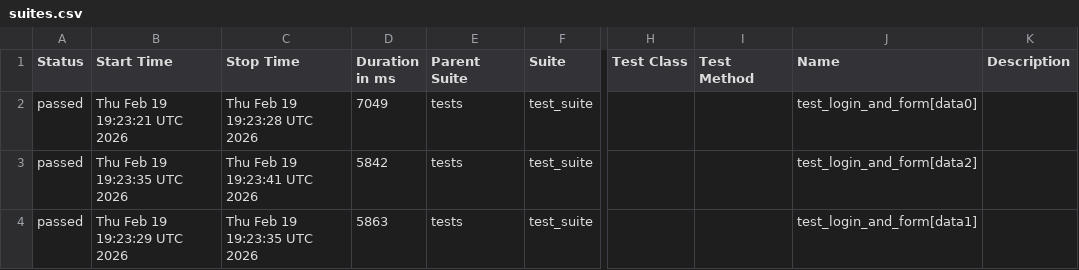
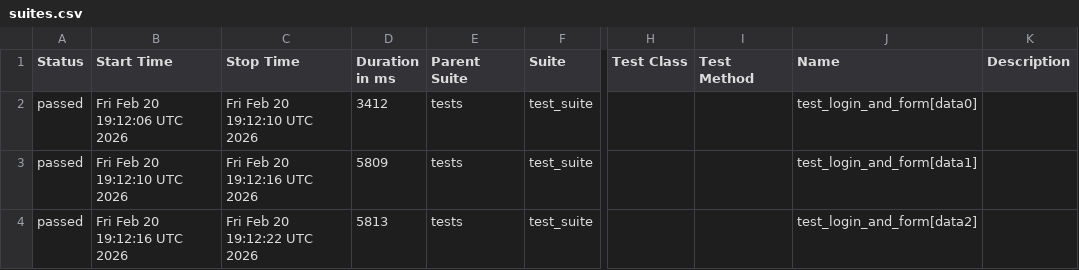
Before and after one commit to harshamaiya99/selenium-pytest-allure-github_actions, a CSV file: data/suites.csv, drawn as a sheet; only a part is shown, gaps mark what is left out; the diff names each change by its address in the sheet, - before the commit and + after, or states it on an @@ line.

```diff
--- a/data/suites.csv
+++ b/data/suites.csv
-B2 (Start Time): Thu Feb 19 19:23:21 UTC 2026
+B2 (Start Time): Fri Feb 20 19:12:06 UTC 2026
-C2 (Stop Time): Thu Feb 19 19:23:28 UTC 2026
+C2 (Stop Time): Fri Feb 20 19:12:10 UTC 2026
-D2 (Duration in ms): 7049
+D2 (Duration in ms): 3412
-B3 (Start Time): Thu Feb 19 19:23:35 UTC 2026
+B3 (Start Time): Fri Feb 20 19:12:10 UTC 2026
-C3 (Stop Time): Thu Feb 19 19:23:41 UTC 2026
+C3 (Stop Time): Fri Feb 20 19:12:16 UTC 2026
-D3 (Duration in ms): 5842
+D3 (Duration in ms): 5809
-J3 (Name): test_login_and_form[data2]
+J3 (Name): test_login_and_form[data1]
-B4 (Start Time): Thu Feb 19 19:23:29 UTC 2026
+B4 (Start Time): Fri Feb 20 19:12:16 UTC 2026
-C4 (Stop Time): Thu Feb 19 19:23:35 UTC 2026
+C4 (Stop Time): Fri Feb 20 19:12:22 UTC 2026
-D4 (Duration in ms): 5863
+D4 (Duration in ms): 5813
-J4 (Name): test_login_and_form[data1]
+J4 (Name): test_login_and_form[data2]
```
Also changed, not shown: 27 other files.
